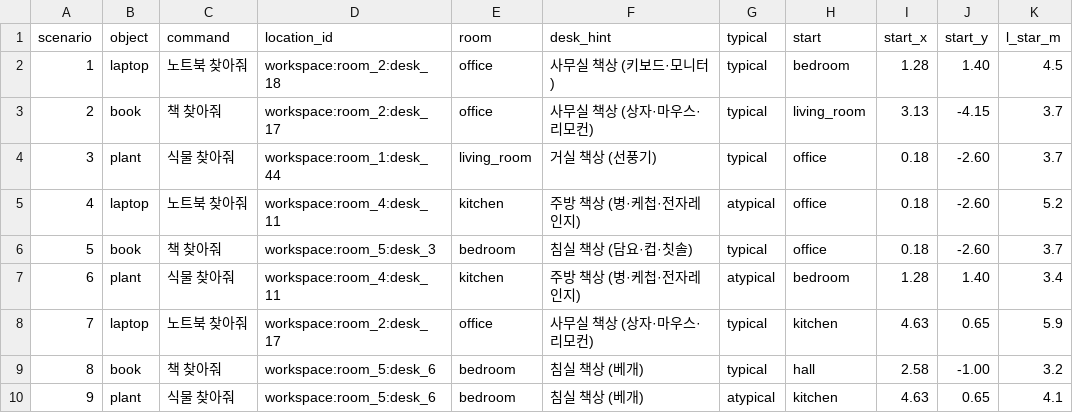
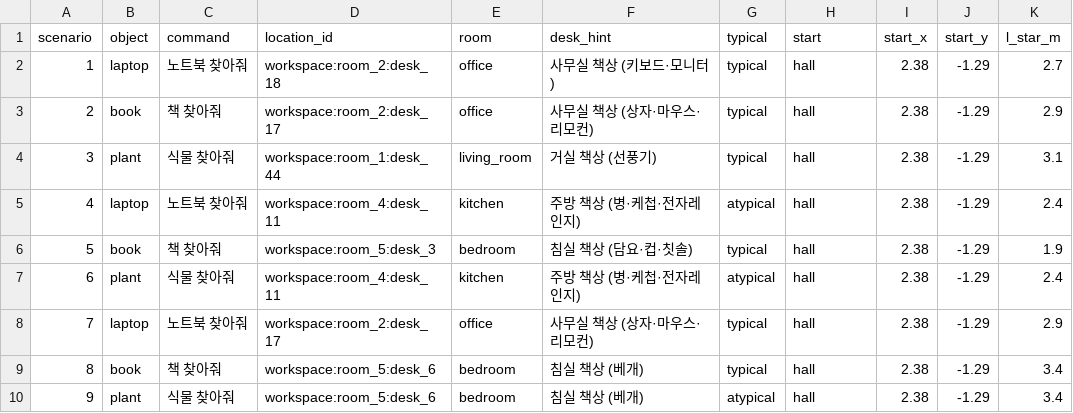
Before and after one commit to robotjdals/AtHOME-object-search, a CSV file: experiments/room_baram_final/scenarios.csv, drawn as a sheet; only a part is shown; the diff covers the shown part only.

Commit message:
Final experiment: one start in the hall for every run
The hall (room_3) holds no objects, so no run starts in its target's
room; nearest desk of each room 1.95-2.68 m, all eight desks
1.95-3.40 m from (2.38, -1.29). Shortest paths in scenarios.csv are
from that point; the saved starts.json is committed before the runs.

```diff
--- a/experiments/room_baram_final/scenarios.csv
+++ b/experiments/room_baram_final/scenarios.csv
@@ -1,10 +1,10 @@
 scenario,object,command,location_id,room,desk_hint,typical,start,start_x,start_y,l_star_m
-1,laptop,노트북 찾아줘,workspace:room_2:desk_18,office,사무실 책상 (키보드·모니터),typical,bedroom,1.28,1.40,4.5
-2,book,책 찾아줘,workspace:room_2:desk_17,office,사무실 책상 (상자·마우스·리모컨),typical,living_room,3.13,-4.15,3.7
-3,plant,식물 찾아줘,workspace:room_1:desk_44,living_room,거실 책상 (선풍기),typical,office,0.18,-2.60,3.7
-4,laptop,노트북 찾아줘,workspace:room_4:desk_11,kitchen,주방 책상 (병·케첩·전자레인지),atypical,office,0.18,-2.60,5.2
-5,book,책 찾아줘,workspace:room_5:desk_3,bedroom,침실 책상 (담요·컵·칫솔),typical,office,0.18,-2.60,3.7
-6,plant,식물 찾아줘,workspace:room_4:desk_11,kitchen,주방 책상 (병·케첩·전자레인지),atypical,bedroom,1.28,1.40,3.4
-7,laptop,노트북 찾아줘,workspace:room_2:desk_17,office,사무실 책상 (상자·마우스·리모컨),typical,kitchen,4.63,0.65,5.9
-8,book,책 찾아줘,workspace:room_5:desk_6,bedroom,침실 책상 (베개),typical,hall,2.58,-1.00,3.2
-9,plant,식물 찾아줘,workspace:room_5:desk_6,bedroom,침실 책상 (베개),atypical,kitchen,4.63,0.65,4.1
+1,laptop,노트북 찾아줘,workspace:room_2:desk_18,office,사무실 책상 (키보드·모니터),typical,hall,2.38,-1.29,2.7
+2,book,책 찾아줘,workspace:room_2:desk_17,office,사무실 책상 (상자·마우스·리모컨),typical,hall,2.38,-1.29,2.9
+3,plant,식물 찾아줘,workspace:room_1:desk_44,living_room,거실 책상 (선풍기),typical,hall,2.38,-1.29,3.1
+4,laptop,노트북 찾아줘,workspace:room_4:desk_11,kitchen,주방 책상 (병·케첩·전자레인지),atypical,hall,2.38,-1.29,2.4
+5,book,책 찾아줘,workspace:room_5:desk_3,bedroom,침실 책상 (담요·컵·칫솔),typical,hall,2.38,-1.29,1.9
+6,plant,식물 찾아줘,workspace:room_4:desk_11,kitchen,주방 책상 (병·케첩·전자레인지),atypical,hall,2.38,-1.29,2.4
+7,laptop,노트북 찾아줘,workspace:room_2:desk_17,office,사무실 책상 (상자·마우스·리모컨),typical,hall,2.38,-1.29,2.9
+8,book,책 찾아줘,workspace:room_5:desk_6,bedroom,침실 책상 (베개),typical,hall,2.38,-1.29,3.4
+9,plant,식물 찾아줘,workspace:room_5:desk_6,bedroom,침실 책상 (베개),atypical,hall,2.38,-1.29,3.4
```
Also changed, not shown: 40 edited cells elsewhere in this file, experiments/room_baram_final/run_order.csv, 1 other file.
